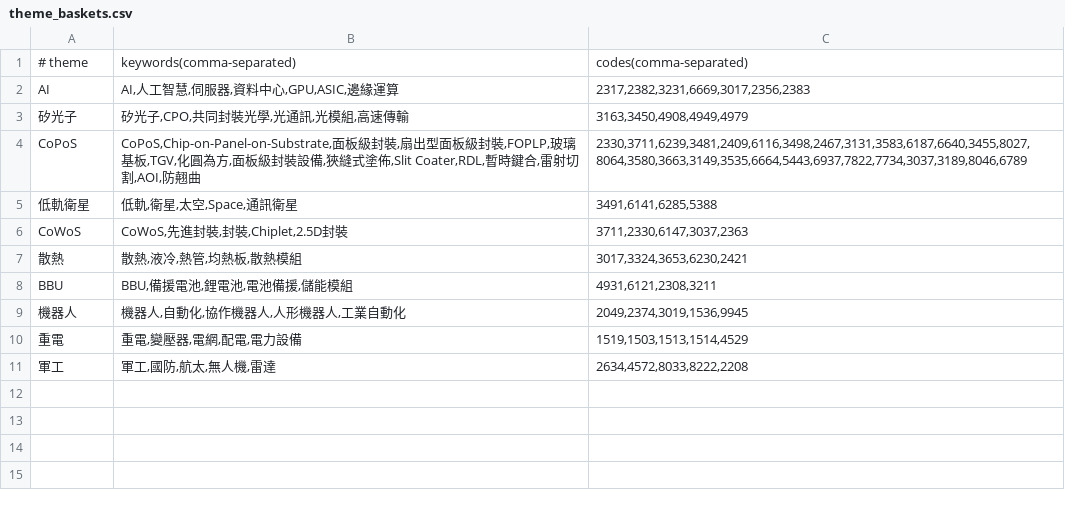
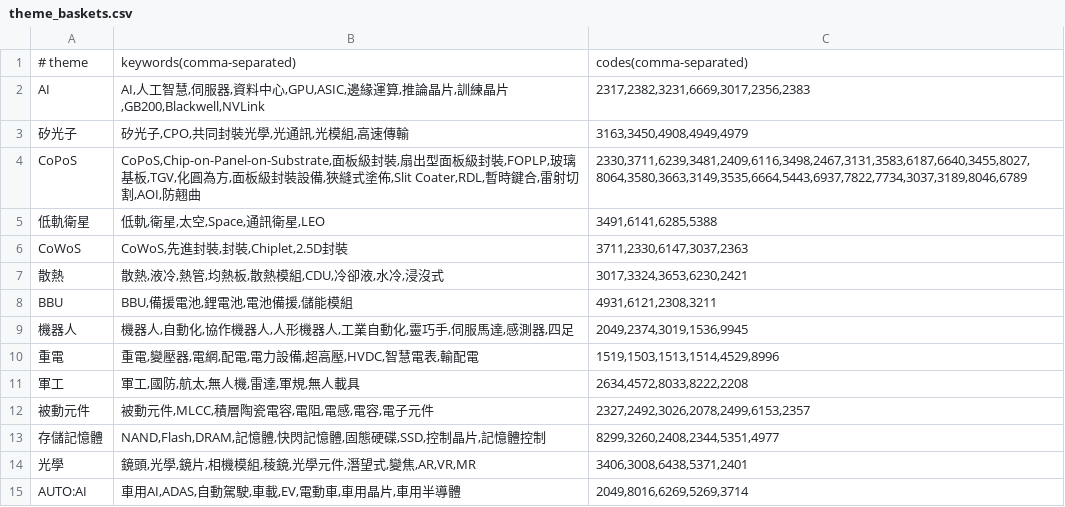
Before and after one commit to askahung0702/stock-dashboard, a CSV file: config/theme_baskets.csv, drawn as a sheet.

Commit message:
Refine launch resonance hot theme filters

```diff
--- a/config/theme_baskets.csv
+++ b/config/theme_baskets.csv
@@ -1,11 +1,15 @@
 # theme|keywords(comma-separated)|codes(comma-separated)
-AI|AI,人工智慧,伺服器,資料中心,GPU,ASIC,邊緣運算|2317,2382,3231,6669,3017,2356,2383
+AI|AI,人工智慧,伺服器,資料中心,GPU,ASIC,邊緣運算,推論晶片,訓練晶片,GB200,Blackwell,NVLink|2317,2382,3231,6669,3017,2356,2383
 矽光子|矽光子,CPO,共同封裝光學,光通訊,光模組,高速傳輸|3163,3450,4908,4949,4979
 CoPoS|CoPoS,Chip-on-Panel-on-Substrate,面板級封裝,扇出型面板級封裝,FOPLP,玻璃基板,TGV,化圓為方,面板級封裝設備,狹縫式塗佈,Slit Coater,RDL,暫時鍵合,雷射切割,AOI,防翹曲|2330,3711,6239,3481,2409,6116,3498,2467,3131,3583,6187,6640,3455,8027,8064,3580,3663,3149,3535,6664,5443,6937,7822,7734,3037,3189,8046,6789
-低軌衛星|低軌,衛星,太空,Space,通訊衛星|3491,6141,6285,5388
+低軌衛星|低軌,衛星,太空,Space,通訊衛星,LEO|3491,6141,6285,5388
 CoWoS|CoWoS,先進封裝,封裝,Chiplet,2.5D封裝|3711,2330,6147,3037,2363
-散熱|散熱,液冷,熱管,均熱板,散熱模組|3017,3324,3653,6230,2421
+散熱|散熱,液冷,熱管,均熱板,散熱模組,CDU,冷卻液,水冷,浸沒式|3017,3324,3653,6230,2421
 BBU|BBU,備援電池,鋰電池,電池備援,儲能模組|4931,6121,2308,3211
-機器人|機器人,自動化,協作機器人,人形機器人,工業自動化|2049,2374,3019,1536,9945
-重電|重電,變壓器,電網,配電,電力設備|1519,1503,1513,1514,4529
-軍工|軍工,國防,航太,無人機,雷達|2634,4572,8033,8222,2208
+機器人|機器人,自動化,協作機器人,人形機器人,工業自動化,靈巧手,伺服馬達,感測器,四足|2049,2374,3019,1536,9945
+重電|重電,變壓器,電網,配電,電力設備,超高壓,HVDC,智慧電表,輸配電|1519,1503,1513,1514,4529,8996
+軍工|軍工,國防,航太,無人機,雷達,軍規,無人載具|2634,4572,8033,8222,2208
+被動元件|被動元件,MLCC,積層陶瓷電容,電阻,電感,電容,電子元件|2327,2492,3026,2078,2499,6153,2357
+存儲記憶體|NAND,Flash,DRAM,記憶體,快閃記憶體,固態硬碟,SSD,控制晶片,記憶體控制|8299,3260,2408,2344,5351,4977
+光學|鏡頭,光學,鏡片,相機模組,稜鏡,光學元件,潛望式,變焦,AR,VR,MR|3406,3008,6438,5371,2401
+AUTO:AI|車用AI,ADAS,自動駕駛,車載,EV,電動車,車用晶片,車用半導體|2049,8016,6269,5269,3714
```
Also changed, not shown: 17 other files.
